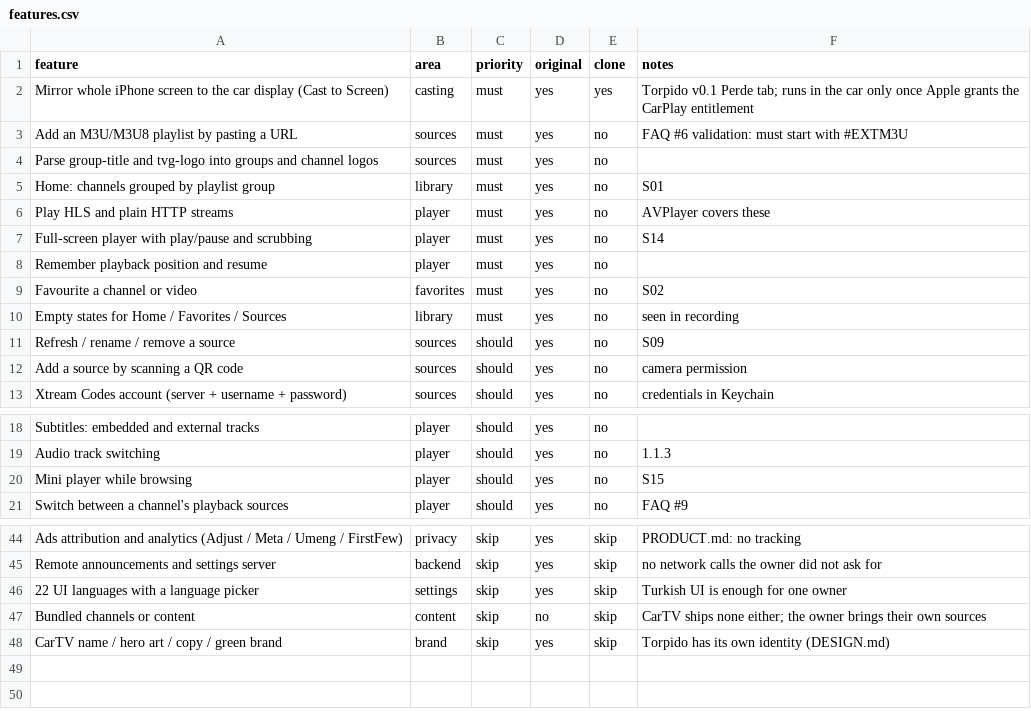
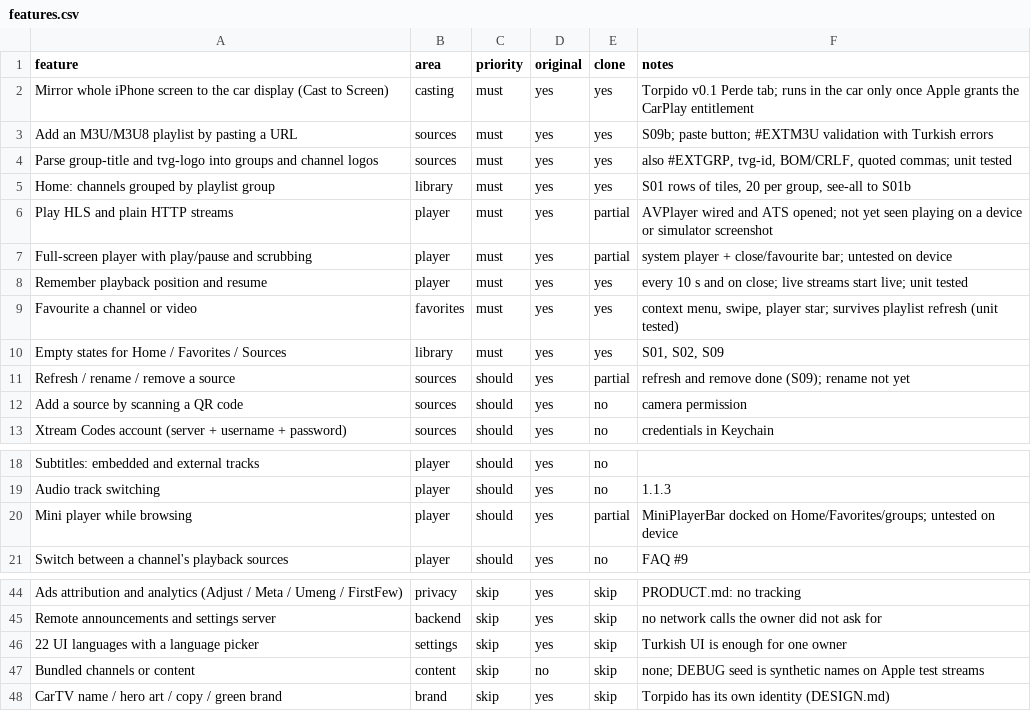
Before and after one commit to nomanwhos/araba-ekrani, a CSV file: replica/features.csv, drawn as a sheet; only a part is shown, gaps mark what is left out.

Commit message:
build: S01 S01b S02 S08 S09 S09b S14 S15 screenshots, feature matrix, build log; player screenshot on CI

```diff
--- a/replica/features.csv
+++ b/replica/features.csv
@@ -2,11 +2,11 @@ feature,area,priority,original,clone,notes
 Mirror whole iPhone screen to the car display (Cast to Screen),casting,must,yes,yes,Torpido v0.1 Perde tab; runs in the car only once Apple grants the CarPlay entitlement
-Add an M3U/M3U8 playlist by pasting a URL,sources,must,yes,no,FAQ #6 validation: must start with #EXTM3U
-Parse group-title and tvg-logo into groups and channel logos,sources,must,yes,no,
-Home: channels grouped by playlist group,library,must,yes,no,S01
-Play HLS and plain HTTP streams,player,must,yes,no,AVPlayer covers these
-Full-screen player with play/pause and scrubbing,player,must,yes,no,S14
-Remember playback position and resume,player,must,yes,no,
-Favourite a channel or video,favorites,must,yes,no,S02
-Empty states for Home / Favorites / Sources,library,must,yes,no,seen in recording
-Refresh / rename / remove a source,sources,should,yes,no,S09
+Add an M3U/M3U8 playlist by pasting a URL,sources,must,yes,yes,S09b; paste button; #EXTM3U validation with Turkish errors
+Parse group-title and tvg-logo into groups and channel logos,sources,must,yes,yes,"also #EXTGRP, tvg-id, BOM/CRLF, quoted commas; unit tested"
+Home: channels grouped by playlist group,library,must,yes,yes,"S01 rows of tiles, 20 per group, see-all to S01b"
+Play HLS and plain HTTP streams,player,must,yes,partial,AVPlayer wired and ATS opened; not yet seen playing on a device or simulator screenshot
+Full-screen player with play/pause and scrubbing,player,must,yes,partial,system player + close/favourite bar; untested on device
+Remember playback position and resume,player,must,yes,yes,every 10 s and on close; live streams start live; unit tested
+Favourite a channel or video,favorites,must,yes,yes,"context menu, swipe, player star; survives playlist refresh (unit tested)"
+Empty states for Home / Favorites / Sources,library,must,yes,yes,"S01, S02, S09"
+Refresh / rename / remove a source,sources,should,yes,partial,refresh and remove done (S09); rename not yet
 Add a source by scanning a QR code,sources,should,yes,no,camera permission
@@ -19,3 +19,3 @@ Subtitles: embedded and external tracks,player,should,yes,no,
 Audio track switching,player,should,yes,no,1.1.3
-Mini player while browsing,player,should,yes,no,S15
+Mini player while browsing,player,should,yes,partial,MiniPlayerBar docked on Home/Favorites/groups; untested on device
 Switch between a channel's playback sources,player,should,yes,no,FAQ #9
@@ -46,3 +46,3 @@ Remote announcements and settings server,backend,skip,yes,skip,no network calls
 22 UI languages with a language picker,settings,skip,yes,skip,Turkish UI is enough for one owner
-Bundled channels or content,content,skip,no,skip,CarTV ships none either; the owner brings their own sources
+Bundled channels or content,content,skip,no,skip,none; DEBUG seed is synthetic names on Apple test streams
 CarTV name / hero art / copy / green brand,brand,skip,yes,skip,Torpido has its own identity (DESIGN.md)
```
Also changed, not shown: 9 other files.
